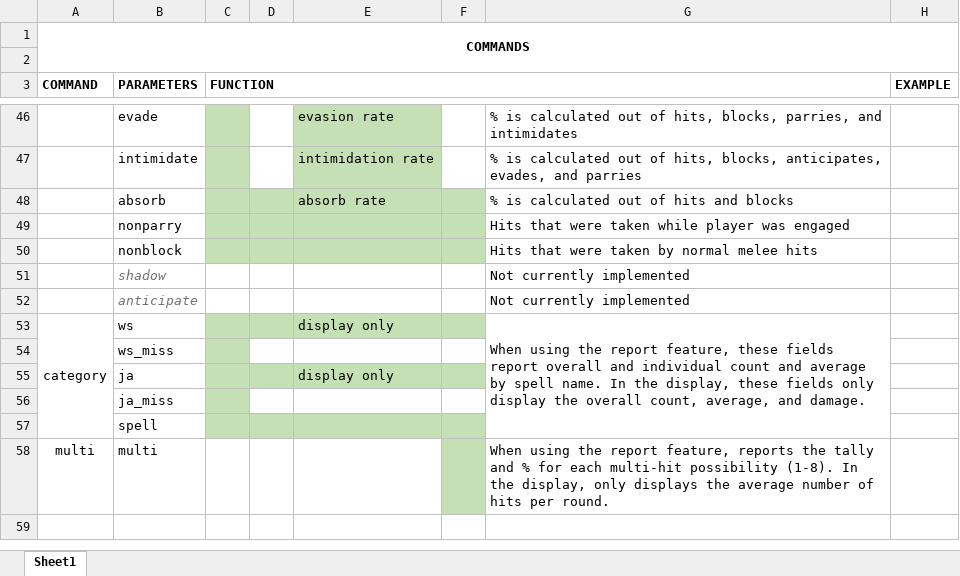
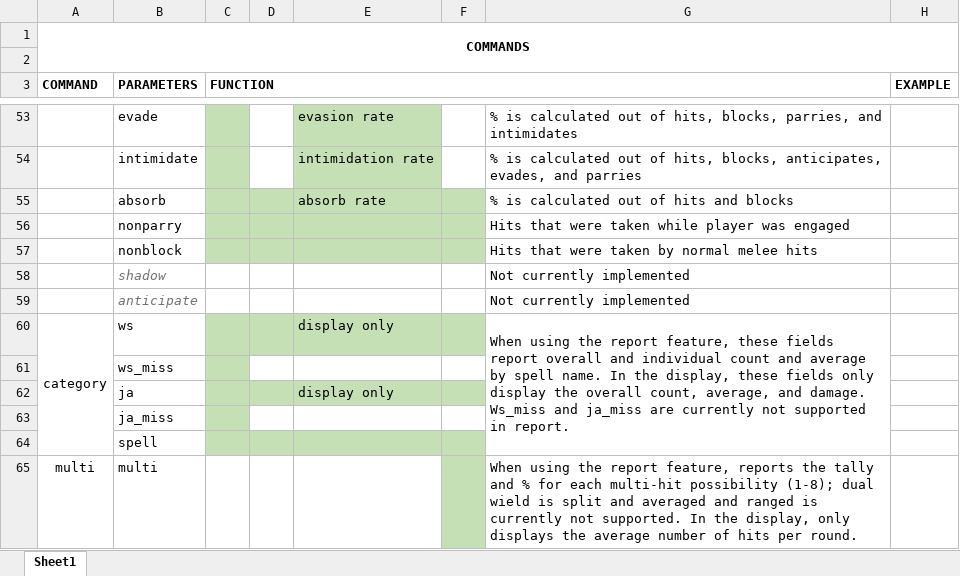
Before and after one commit to Lygre/addons, an Excel workbook: parse/parse_info.xlsx, sheet Sheet1, drawn as a sheet; only a part is shown, gaps mark what is left out; values as stored, in another font and other column widths than the file's, no borders; addresses are those after the commit; the diff covers the shown part only; the diff names each change by its address in the sheet, - before the commit and + after, or states it on an @@ line.

```diff
--- a/parse/parse_info.xlsx (sheet Sheet1)
+++ b/parse/parse_info.xlsx (sheet Sheet1)
-G60: …and damage.
+G60: …and damage. Ws_miss and ja_miss are currently not supported in report.
-G65: …multi-hit possibility (1-8). In the…
+G65: …multi-hit possibility (1-8); dual wield is split and averaged and ranged is currently not supported. In the…
```
Also changed, not shown: 7 added rows, 6 edited cells and merged cells elsewhere in this sheet, 29 other files.
